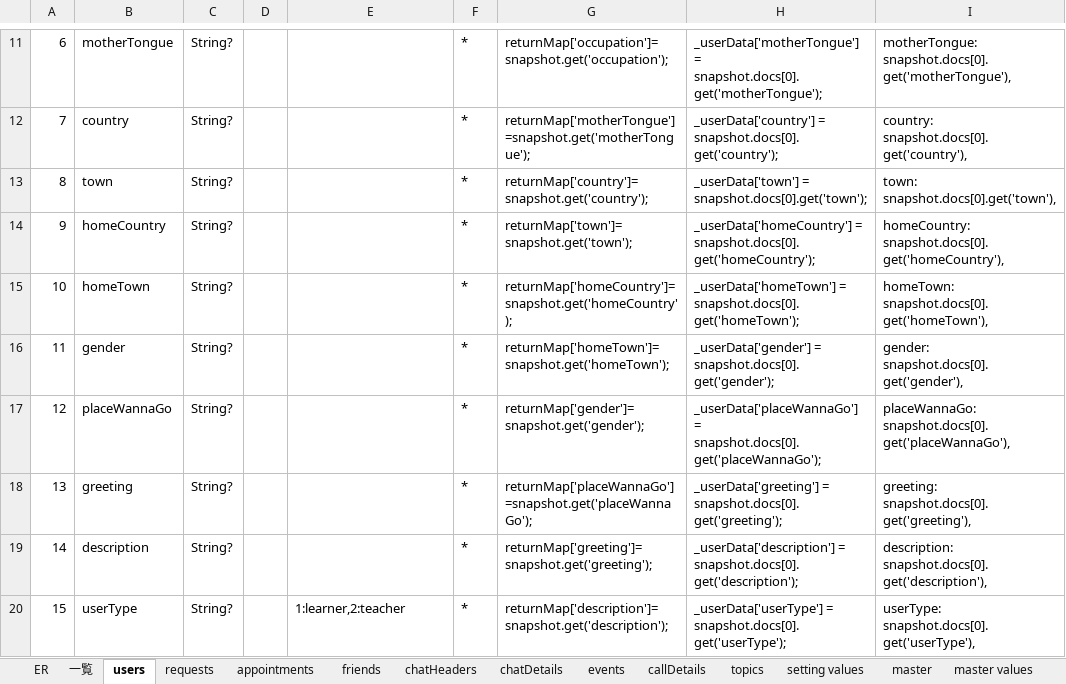
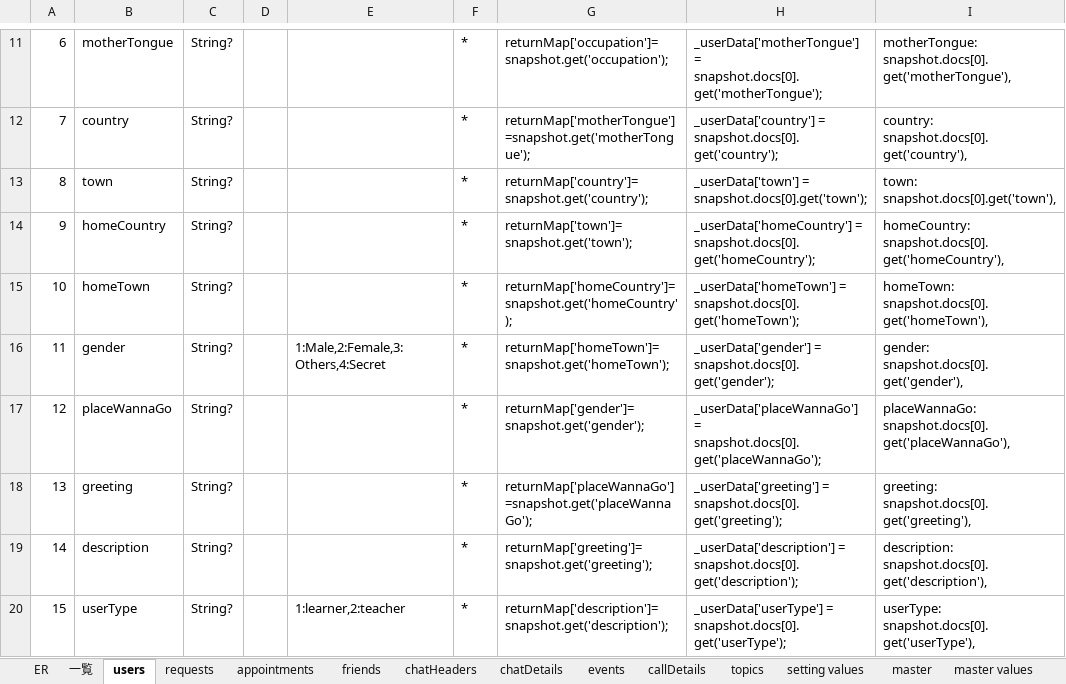
Before and after one commit to teamCairo/convas, an Excel workbook: zz_document/project_Parfait/4_1_エンティティ設計_ver.0.1.xlsx, sheet users, drawn as a sheet; only a part is shown, gaps mark what is left out; values as stored, in another font and other column widths than the file's, no borders; the diff names each change by its address in the sheet, - before the commit and + after, or states it on an @@ line.

```diff
--- a/zz_document/project_Parfait/4_1_エンティティ設計_ver.0.1.xlsx (sheet users)
+++ b/zz_document/project_Parfait/4_1_エンティティ設計_ver.0.1.xlsx (sheet users)
-E16: (empty)
+E16: 1:Male,2:Female,3:Others,4:Secret
```
Also changed, not shown: charts or pictures, 20 other files.
